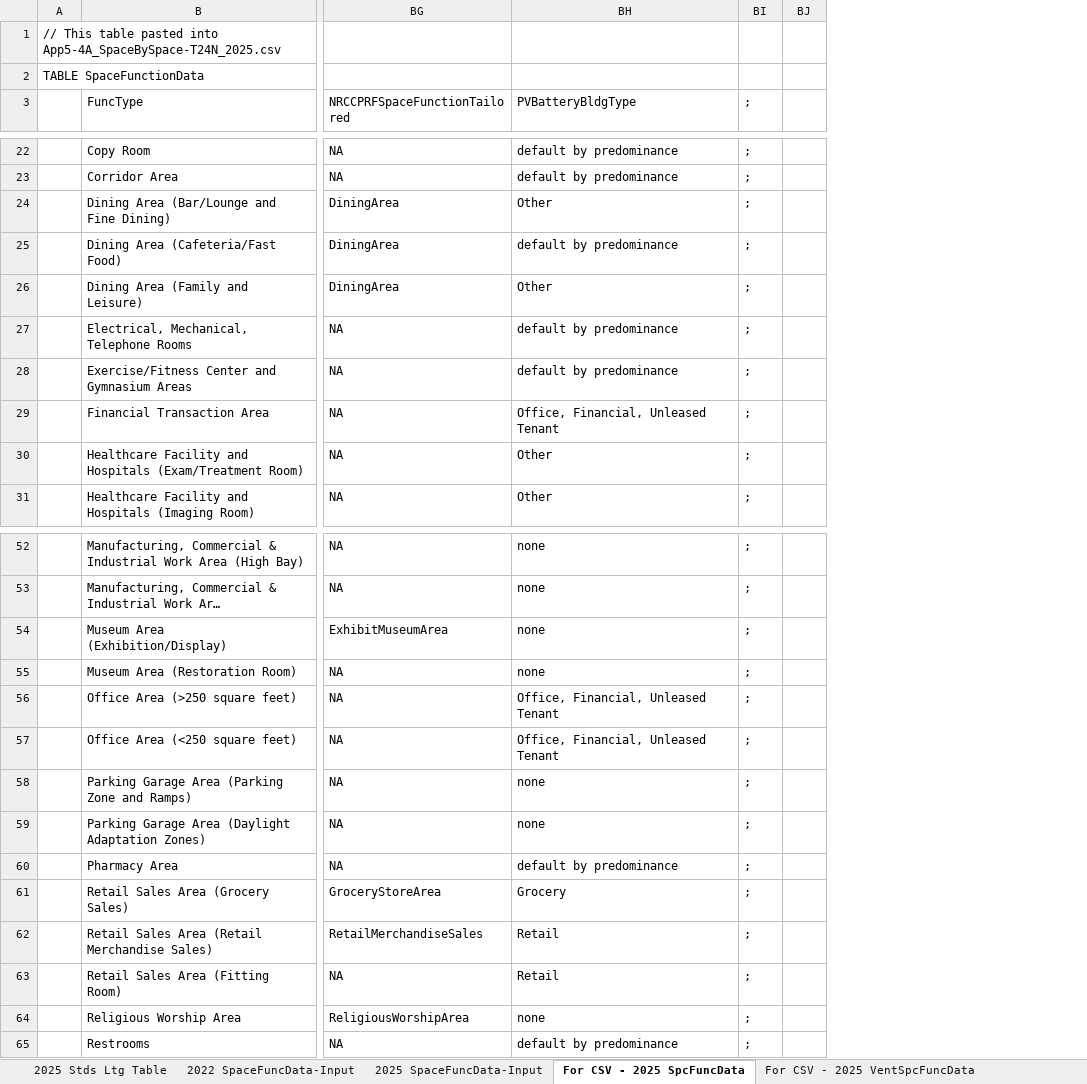
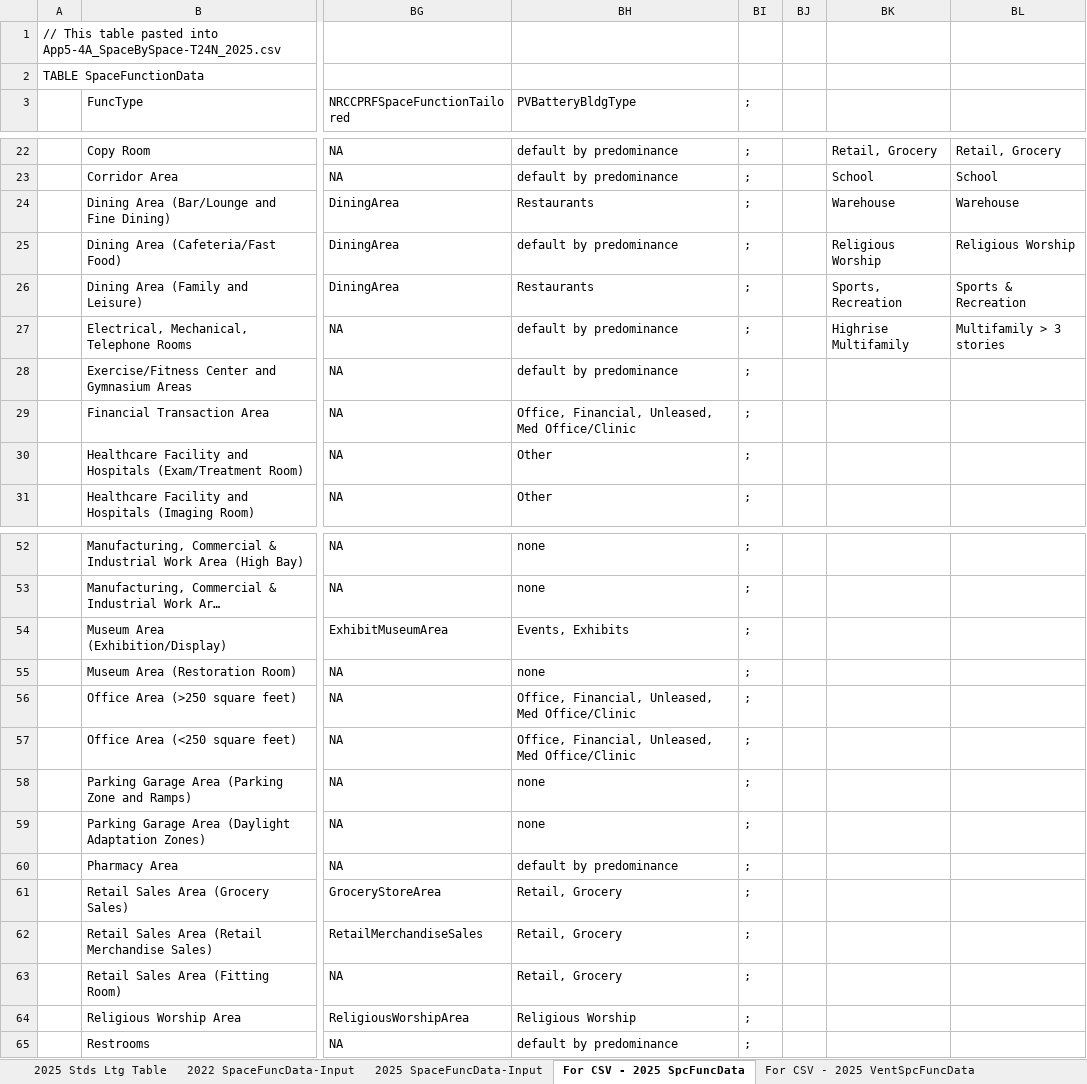
Before and after one commit to joesinger12/Test-Mirror-Workflow, an Excel workbook: Documentation/T24N/Appendix_5.4A_SpaceUseData-T24N-2025.xlsx, sheet For CSV - 2025 SpcFuncData, drawn as a sheet; only a part is shown, gaps mark what is left out; long unchanged cells end in …; values as stored, in another font and other column widths than the file's, no cell formats; conditional formats not drawn; the diff covers the shown part only; the diff names each change by its address in the sheet, - before the commit and + after, or states it on an @@ line.

```diff
--- a/Documentation/T24N/Appendix_5.4A_SpaceUseData-T24N-2025.xlsx (sheet For CSV - 2025 SpcFuncData)
+++ b/Documentation/T24N/Appendix_5.4A_SpaceUseData-T24N-2025.xlsx (sheet For CSV - 2025 SpcFuncData)
+column BK, rows 22-27: Retail, Grocery | School | Warehouse | Religious Worship | Sports, Recreation | Highrise Multifamily
+column BL, rows 22-27: Retail, Grocery | School | Warehouse | Religious Worship | Sports & Recreation | Multifamily > 3 stories
-BH24 (PVBatteryBldgType): Other
+BH24 (PVBatteryBldgType): Restaurants
-BH26 (PVBatteryBldgType): Other
+BH26 (PVBatteryBldgType): Restaurants
-BH29 (PVBatteryBldgType): Office, Financial, Unleased Tenant
+BH29 (PVBatteryBldgType): Office, Financial, Unleased, Med Office/Clinic
-BH54 (PVBatteryBldgType): none
+BH54 (PVBatteryBldgType): Events, Exhibits
-BH56:BH57 (PVBatteryBldgType): Office, Financial, Unleased Tenant
+BH56:BH57 (PVBatteryBldgType): Office, Financial, Unleased, Med Office/Clinic
-BH61 (PVBatteryBldgType): Grocery
+BH61 (PVBatteryBldgType): Retail, Grocery
-BH62:BH63 (PVBatteryBldgType): Retail
+BH62:BH63 (PVBatteryBldgType): Retail, Grocery
-BH64 (PVBatteryBldgType): none
+BH64 (PVBatteryBldgType): Religious Worship
```
Also changed, not shown: 18 edited cells elsewhere in this sheet, cell formats, formulas that keep their value, 43 other files.
